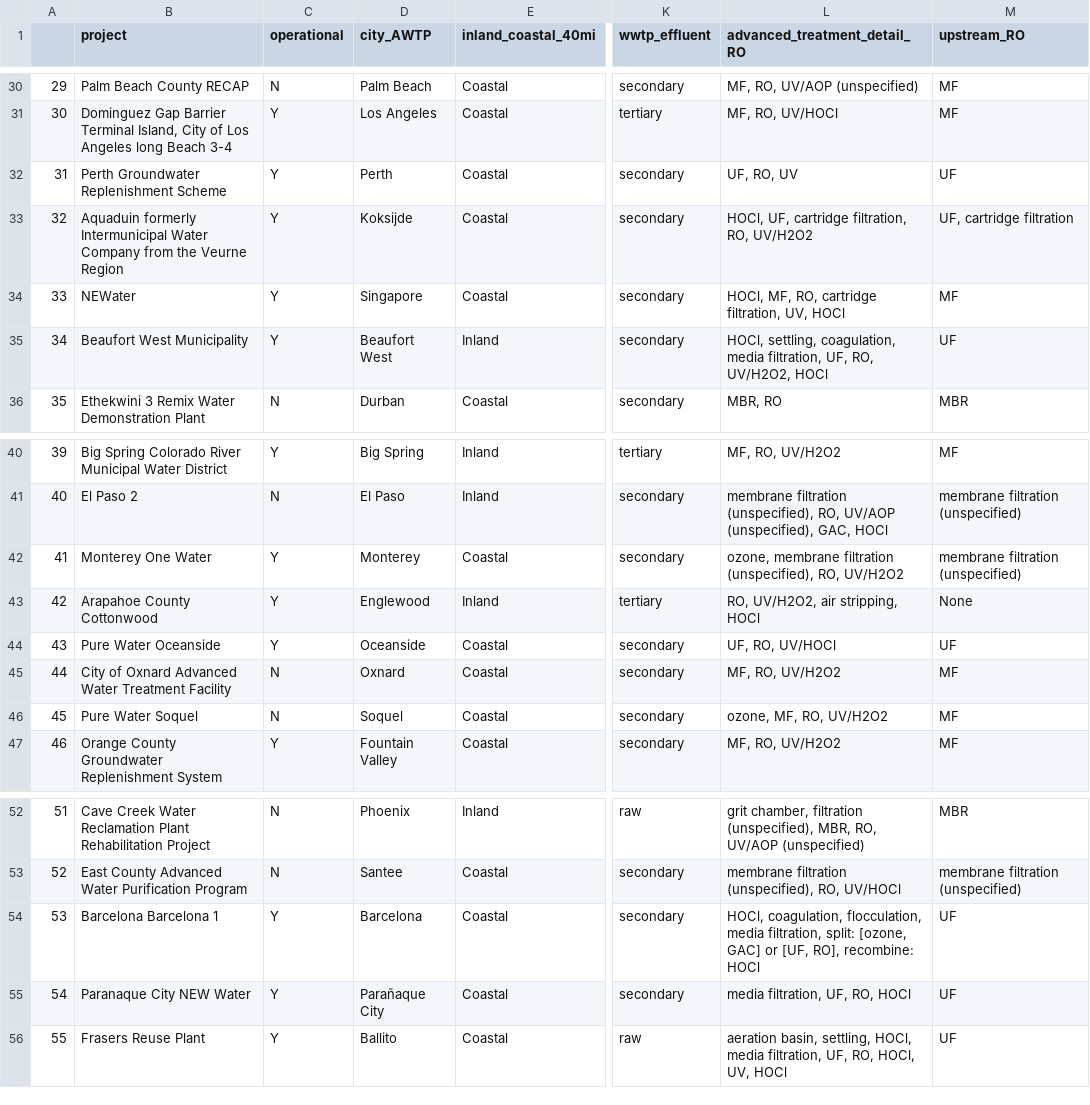
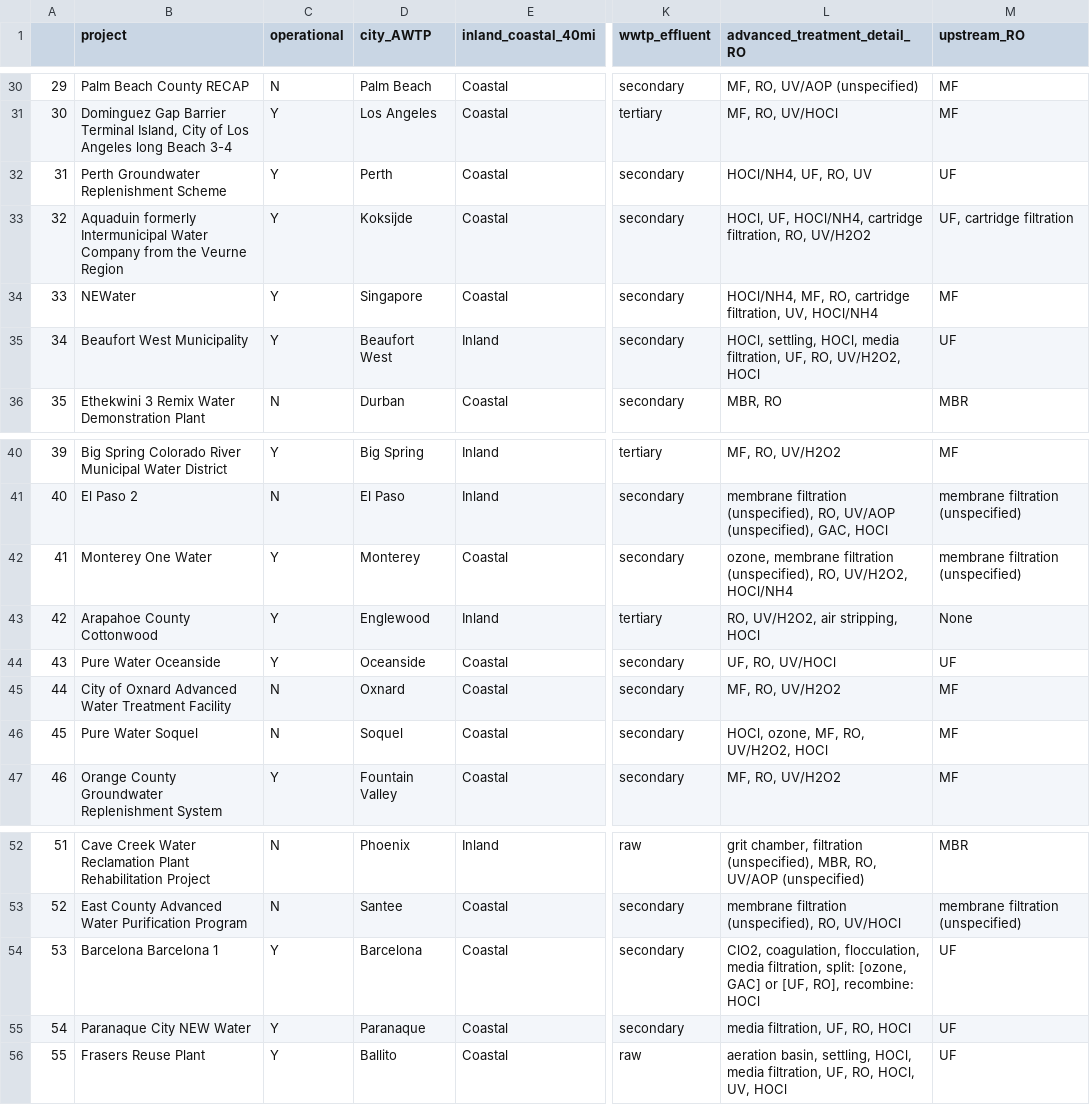
Before and after one commit to kennedylaurenc/2025_biological_contaminants_in_reverse_osmosis_concentrate, a CSV file: Data/potable_reuse_full_dataset.csv, drawn as a sheet; only a part is shown, gaps mark what is left out; the diff names each change by its address in the sheet, - before the commit and + after, or states it on an @@ line.

Commit message:
updated table for Perth, Koksijde, Singapore, Beaufort West, Monterey, Soquel, and Barcelona 1

```diff
--- a/Data/potable_reuse_full_dataset.csv
+++ b/Data/potable_reuse_full_dataset.csv
-L32 (advanced_treatment_detail_RO): UF, RO, UV
+L32 (advanced_treatment_detail_RO): HOCl/NH4, UF, RO, UV
-L33 (advanced_treatment_detail_RO): HOCl, UF, cartridge filtration,…
+L33 (advanced_treatment_detail_RO): HOCl, UF, HOCl/NH4, cartridge filtration,…
-L34 (advanced_treatment_detail_RO): HOCl, MF, RO, cartridge filtration, UV, HOCl
+L34 (advanced_treatment_detail_RO): HOCl/NH4, MF, RO, cartridge filtration, UV, HOCl/NH4
-L35 (advanced_treatment_detail_RO): HOCl, settling, coagulation, media filtration,…
+L35 (advanced_treatment_detail_RO): HOCl, settling, HOCl, media filtration,…
-L42 (advanced_treatment_detail_RO): …(unspecified), RO, UV/H2O2
+L42 (advanced_treatment_detail_RO): …(unspecified), RO, UV/H2O2, HOCl/NH4
-L46 (advanced_treatment_detail_RO): ozone, MF, RO, UV/H2O2
+L46 (advanced_treatment_detail_RO): HOCl, ozone, MF, RO, UV/H2O2, HOCl
-L54 (advanced_treatment_detail_RO): HOCl, coagulation, flocculation,…
+L54 (advanced_treatment_detail_RO): ClO2, coagulation, flocculation,…
-D55 (city_AWTP): Parañaque City
+D55 (city_AWTP): Paranaque
```
Also changed, not shown: Figures_and_tables/ table_S3.csv, 8 other files.
